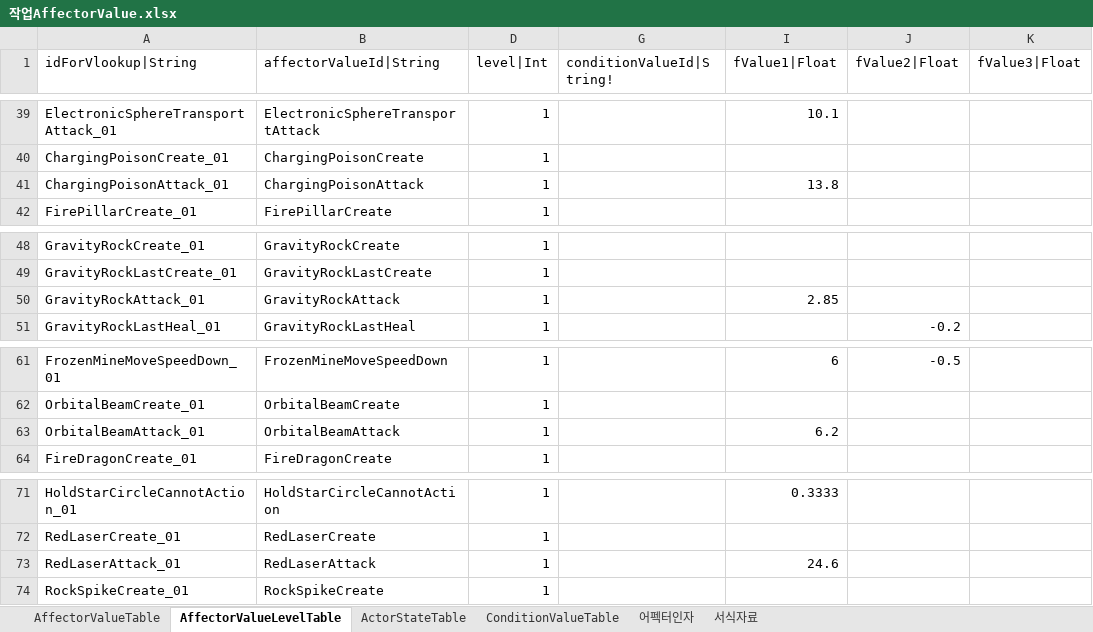
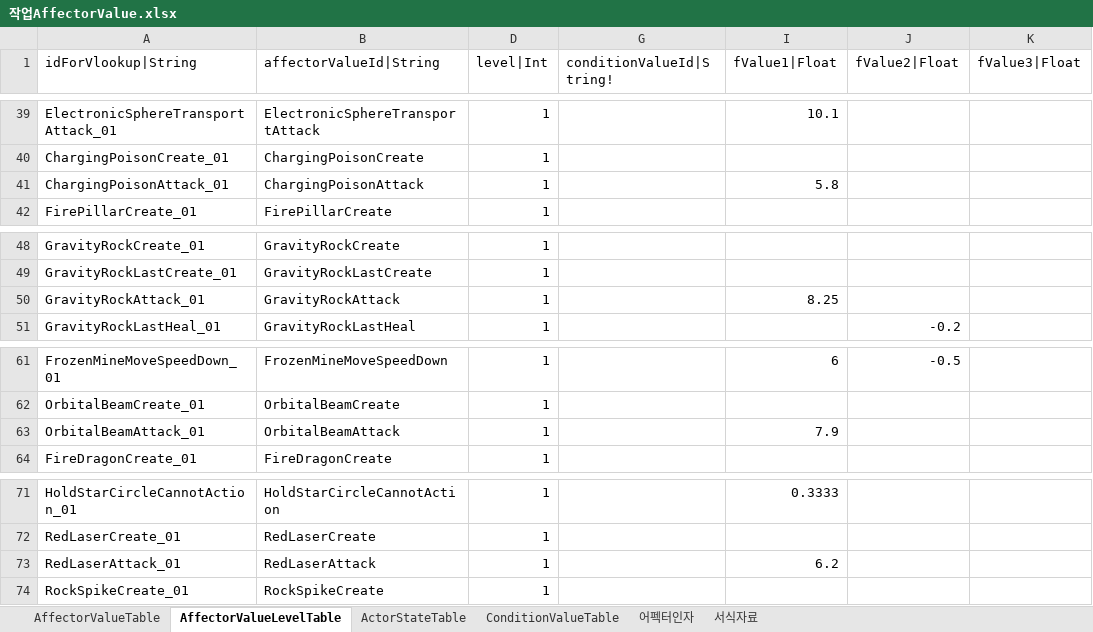
Before and after one commit to hayannal/ProjectNameless, an Excel workbook: Excel/작업AffectorValue.xlsx, sheet AffectorValueLevelTable, drawn as a sheet; only a part is shown, gaps mark what is left out; values as stored, in another font and other column widths than the file's, no borders; conditional formats not drawn; the diff names each change by its address in the sheet, - before the commit and + after, or states it on an @@ line.

```diff
--- a/Excel/작업AffectorValue.xlsx (sheet AffectorValueLevelTable)
+++ b/Excel/작업AffectorValue.xlsx (sheet AffectorValueLevelTable)
-I41 (fValue1|Float): 13.8
+I41 (fValue1|Float): 5.8
-I50 (fValue1|Float): 2.85
+I50 (fValue1|Float): 8.25
-I63 (fValue1|Float): 6.2
+I63 (fValue1|Float): 7.9
-I73 (fValue1|Float): 24.6
+I73 (fValue1|Float): 6.2
```
Also changed, not shown: Excel/Action.xlsx, Excel/AffectorValue.xlsx, 2 other files.
